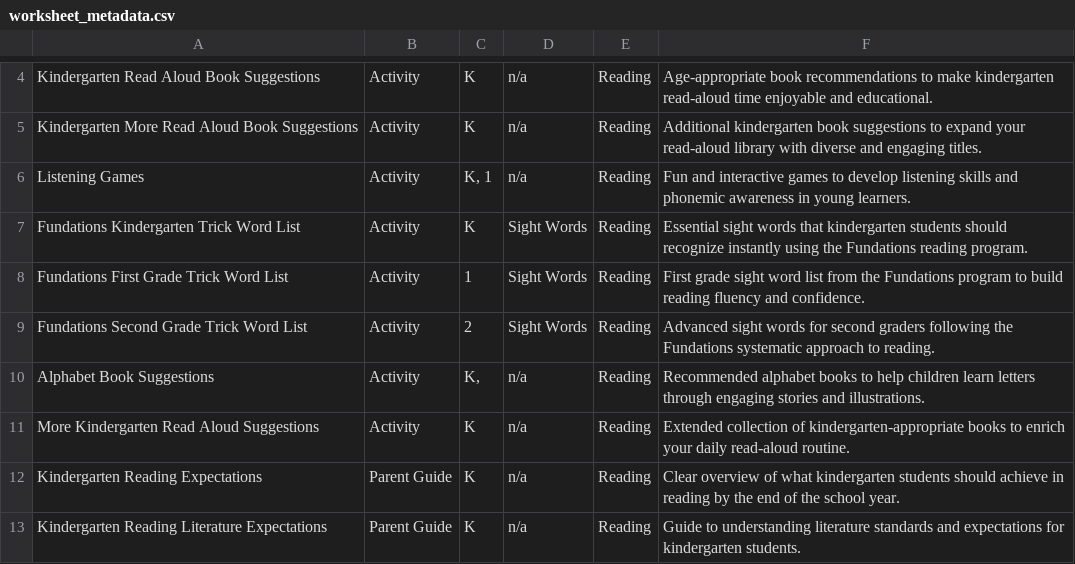
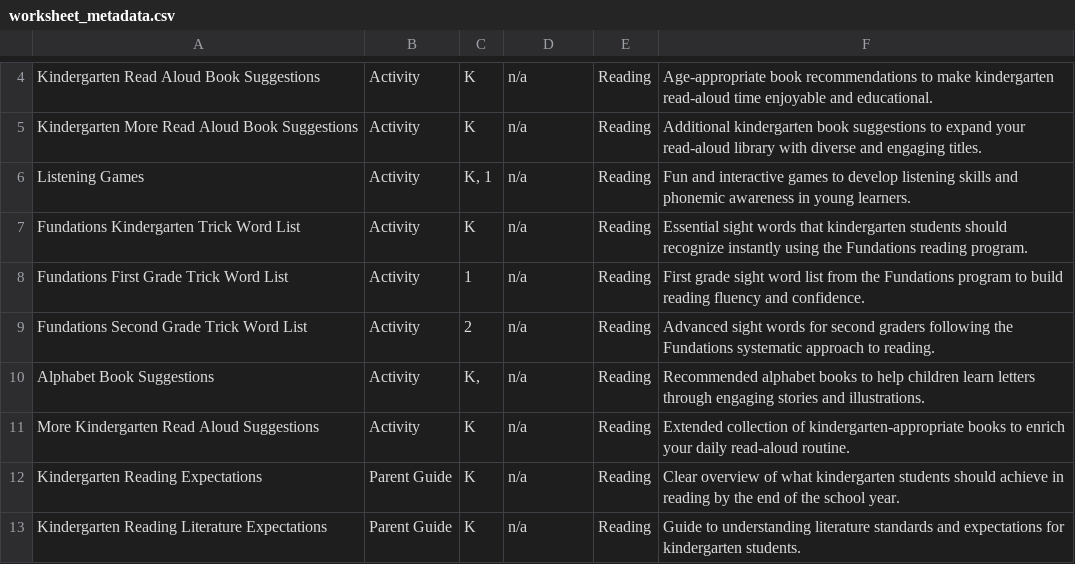
Before and after one commit to benstone1/slamhomelearning-website, a CSV file: public/worksheets/worksheet_metadata.csv, drawn as a sheet; only a part is shown, gaps mark what is left out.

Commit message:
fix links

```diff
--- a/public/worksheets/worksheet_metadata.csv
+++ b/public/worksheets/worksheet_metadata.csv
@@ -6,5 +6,5 @@ Kindergarten More Read Aloud Book Suggestions,Activity,K,n/a,Reading,Additional
 Listening Games,Activity,"K, 1",n/a,Reading,Fun and interactive games to develop listening skills and phonemic awareness in young learners.
-Fundations Kindergarten Trick Word List,Activity,K,Sight Words,Reading,Essential sight words that kindergarten students should recognize instantly using the Fundations reading program.
-Fundations First Grade Trick Word List,Activity,1,Sight Words,Reading,First grade sight word list from the Fundations program to build reading fluency and confidence.
-Fundations Second Grade Trick Word List,Activity,2,Sight Words,Reading,Advanced sight words for second graders following the Fundations systematic approach to reading.
+Fundations Kindergarten Trick Word List,Activity,K,n/a,Reading,Essential sight words that kindergarten students should recognize instantly using the Fundations reading program.
+Fundations First Grade Trick Word List,Activity,1,n/a,Reading,First grade sight word list from the Fundations program to build reading fluency and confidence.
+Fundations Second Grade Trick Word List,Activity,2,n/a,Reading,Advanced sight words for second graders following the Fundations systematic approach to reading.
 Alphabet Book Suggestions,Activity,"K,",n/a,Reading,Recommended alphabet books to help children learn letters through engaging stories and illustrations.
```
